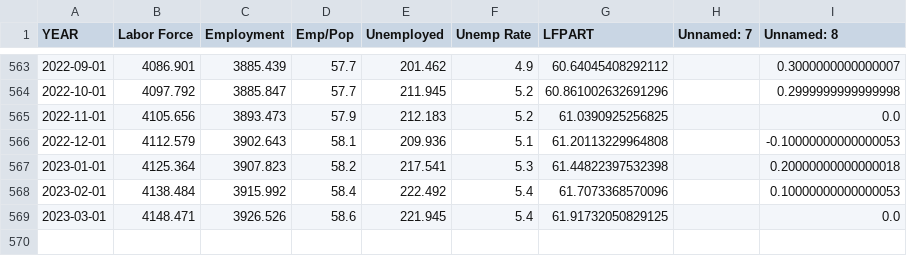
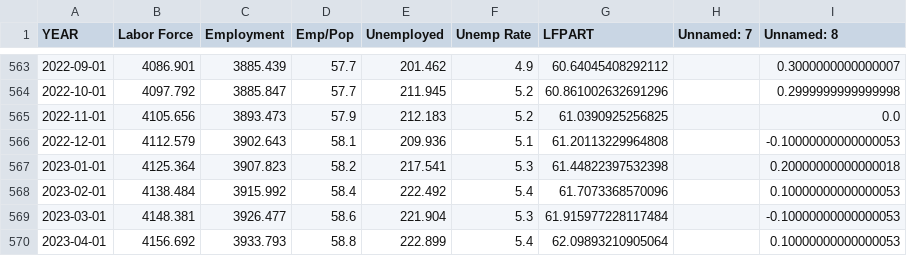
Before and after one commit to zhik/nyc_stats, a CSV file: nyclfsa.csv, drawn as a sheet; only a part is shown, gaps mark what is left out.

Commit message:
Update data

```diff
--- a/nyclfsa.csv
+++ b/nyclfsa.csv
@@ -568,2 +568,3 @@ YEAR,Labor Force,Employment,Emp/Pop,Unemployed,Unemp Rate,LFPART,Unnamed: 7,Unna
 2023-02-01,4138.484,3915.992,58.4,222.492,5.4,61.7073368570096,,0.10000000000000053
-2023-03-01,4148.471,3926.526,58.6,221.945,5.4,61.91732050829125,,0.0
+2023-03-01,4148.381,3926.477,58.6,221.904,5.3,61.915977228117484,,-0.10000000000000053
+2023-04-01,4156.692,3933.793,58.8,222.899,5.4,62.09893210905064,,0.10000000000000053
```
Also changed, not shown: 2020-2022vs2019_Reopened_Seated_Diner_Data.csv, laus_sa_city.csv, 3 other files.
